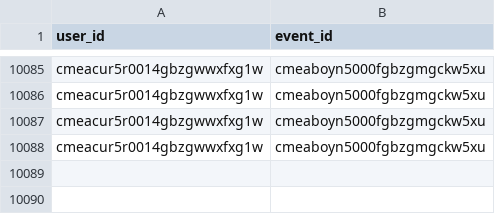
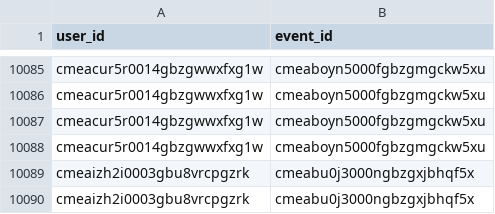
Before and after one commit to wiem-2001/SnapReserve-Backend, a CSV file: ml-models/recommendation-system/synthetic_interactions.csv, drawn as a sheet; only a part is shown, gaps mark what is left out.

```diff
--- a/ml-models/recommendation-system/synthetic_interactions.csv
+++ b/ml-models/recommendation-system/synthetic_interactions.csv
@@ -10088 +10088,3 @@ cmeacur5r0014gbzgwwxfxg1w,cmeaboyn5000fgbzgmgckw5xu
 cmeacur5r0014gbzgwwxfxg1w,cmeaboyn5000fgbzgmgckw5xu
+cmeaizh2i0003gbu8vrcpgzrk,cmeabu0j3000ngbzgxjbhqf5x
+cmeaizh2i0003gbu8vrcpgzrk,cmeabu0j3000ngbzgxjbhqf5x
```
Also changed, not shown: ml-models/recommendation-system/synthetic_events.csv, 27 other files.
